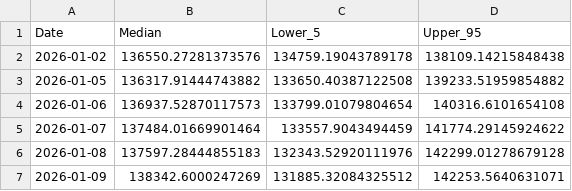
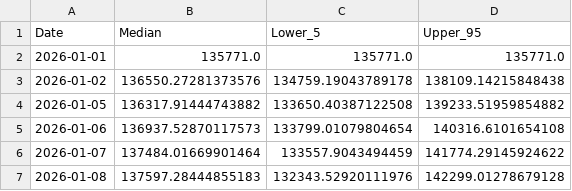
Before and after one commit to human-being-2026/Gold_Price_Algo, a CSV file: results/forecast_gbr.csv, drawn as a sheet; only a part is shown; the shorter side is filled out with more unchanged rows; the diff names each change by its address in the sheet, - before the commit and + after, or states it on an @@ line.

```diff
--- a/results/forecast_gbr.csv
+++ b/results/forecast_gbr.csv
+row 2: 2026-01-01 | 135771.0 | 135771.0 | 135771.0
```
Also changed, not shown: results/forecast_mlp.csv, results/forecast_rfr.csv, 7 other files.
